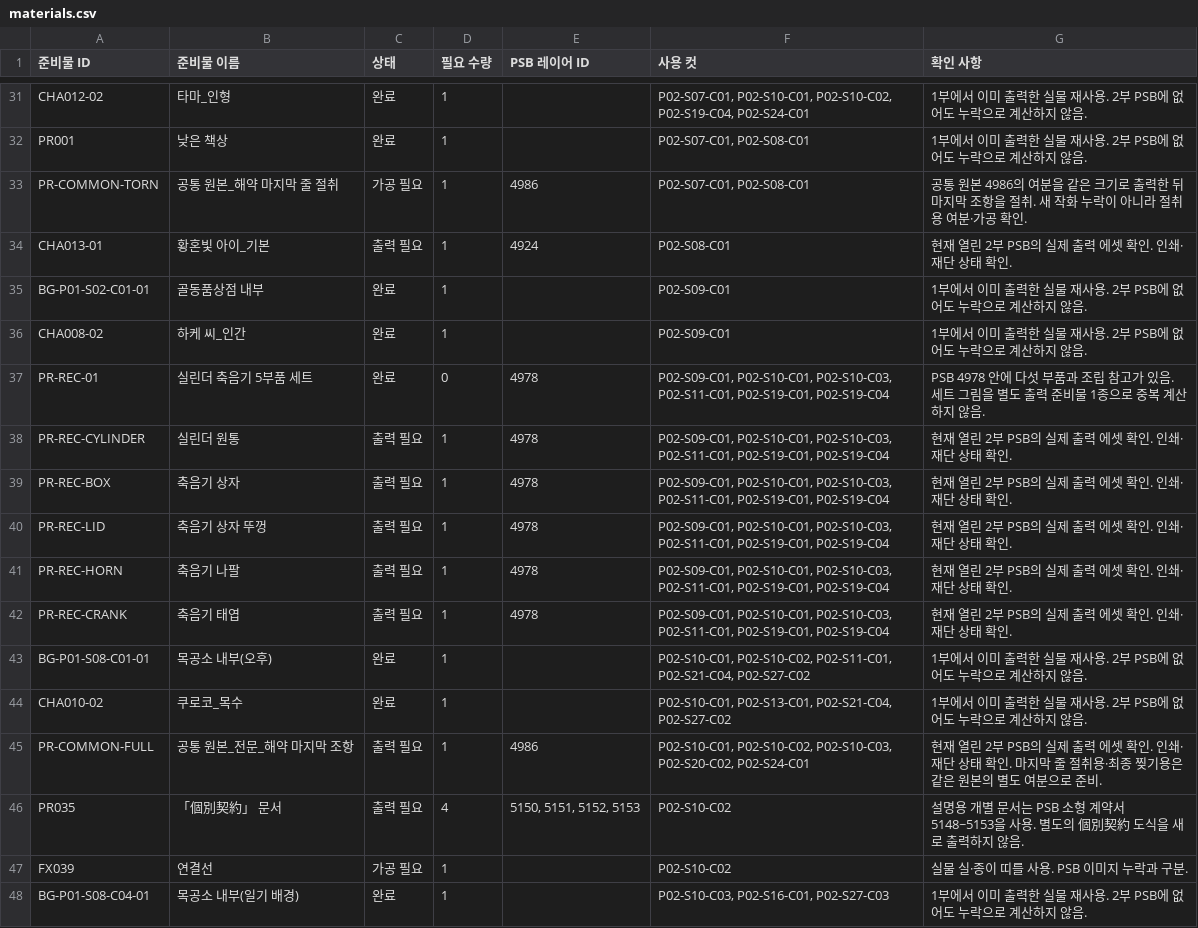
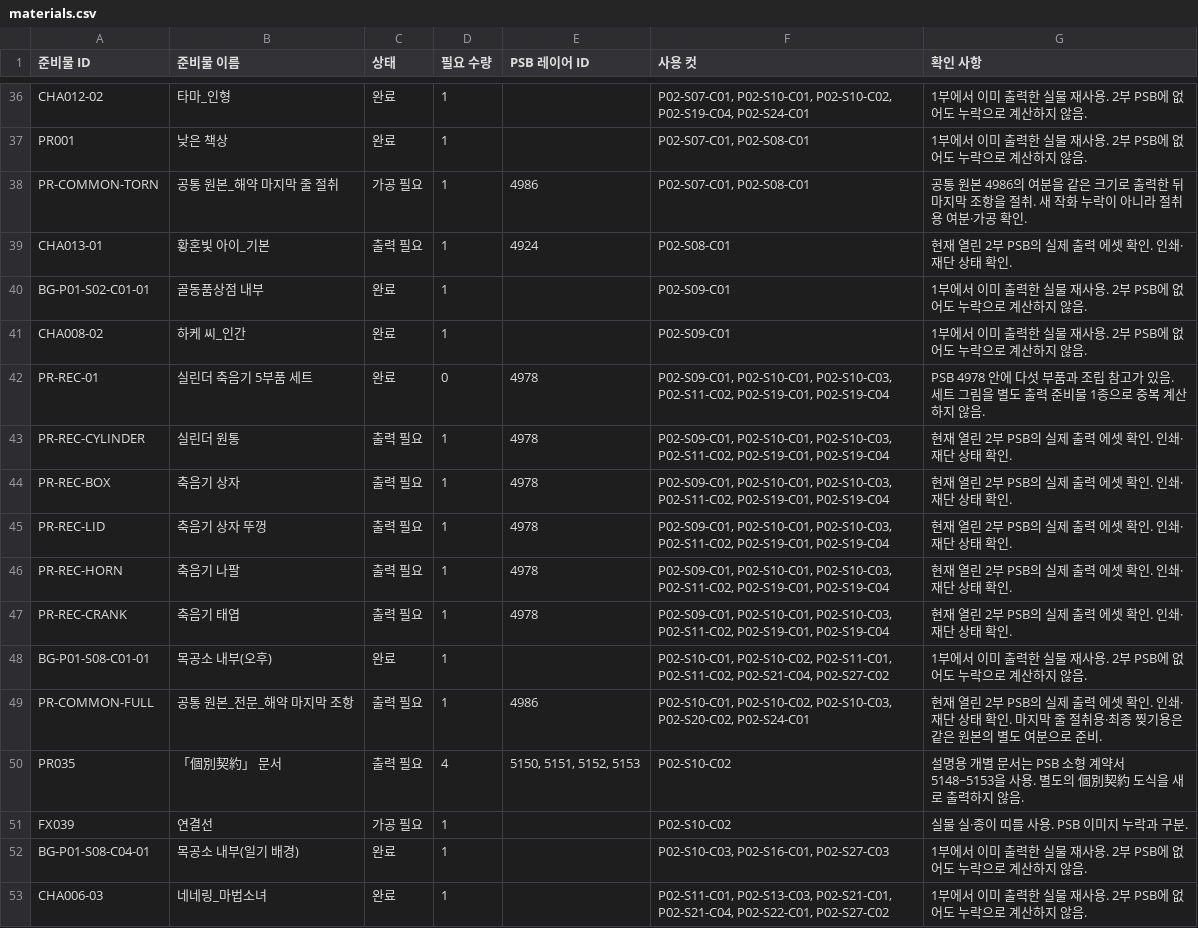
Before and after one commit to jmlee1-eng/nns-storyboard-viewer, a CSV file: preparation/psb-20261123/materials.csv, drawn as a sheet; only a part is shown, gaps mark what is left out; the diff covers the shown part only.

```diff
--- a/preparation/psb-20261123/materials.csv
+++ b/preparation/psb-20261123/materials.csv
@@ -36,10 +41,9 @@ BG-P01-S02-C01-01,골동품상점 내부,완료,1,,P02-S09-C01,1부에서 이미
 CHA008-02,하케 씨_인간,완료,1,,P02-S09-C01,1부에서 이미 출력한 실물 재사용. 2부 PSB에 없어도 누락으로 계산하지 않음.
-PR-REC-01,실린더 축음기 5부품 세트,완료,0,4978,"P02-S09-C01, P02-S10-C01, P02-S10-C03, P02-S11-C01, P02-S19-C01, P02-S19-C04",PSB 4978 안에 다섯 부품과 조립 참고가 있음. 세트 그림을 별도 출력 준비물 1종으로 중복 계산하지 않음.
-PR-REC-CYLINDER,실린더 원통,출력 필요,1,4978,"P02-S09-C01, P02-S10-C01, P02-S10-C03, P02-S11-C01, P02-S19-C01, P02-S19-C04",현재 열린 2부 PSB의 실제 출력 에셋 확인. 인쇄·재단 상태 확인.
-PR-REC-BOX,축음기 상자,출력 필요,1,4978,"P02-S09-C01, P02-S10-C01, P02-S10-C03, P02-S11-C01, P02-S19-C01, P02-S19-C04",현재 열린 2부 PSB의 실제 출력 에셋 확인. 인쇄·재단 상태 확인.
-PR-REC-LID,축음기 상자 뚜껑,출력 필요,1,4978,"P02-S09-C01, P02-S10-C01, P02-S10-C03, P02-S11-C01, P02-S19-C01, P02-S19-C04",현재 열린 2부 PSB의 실제 출력 에셋 확인. 인쇄·재단 상태 확인.
-PR-REC-HORN,축음기 나팔,출력 필요,1,4978,"P02-S09-C01, P02-S10-C01, P02-S10-C03, P02-S11-C01, P02-S19-C01, P02-S19-C04",현재 열린 2부 PSB의 실제 출력 에셋 확인. 인쇄·재단 상태 확인.
-PR-REC-CRANK,축음기 태엽,출력 필요,1,4978,"P02-S09-C01, P02-S10-C01, P02-S10-C03, P02-S11-C01, P02-S19-C01, P02-S19-C04",현재 열린 2부 PSB의 실제 출력 에셋 확인. 인쇄·재단 상태 확인.
-BG-P01-S08-C01-01,목공소 내부(오후),완료,1,,"P02-S10-C01, P02-S10-C02, P02-S11-C01, P02-S21-C04, P02-S27-C02",1부에서 이미 출력한 실물 재사용. 2부 PSB에 없어도 누락으로 계산하지 않음.
-CHA010-02,쿠로코_목수,완료,1,,"P02-S10-C01, P02-S13-C01, P02-S21-C04, P02-S27-C02",1부에서 이미 출력한 실물 재사용. 2부 PSB에 없어도 누락으로 계산하지 않음.
+PR-REC-01,실린더 축음기 5부품 세트,완료,0,4978,"P02-S09-C01, P02-S10-C01, P02-S10-C03, P02-S11-C02, P02-S19-C01, P02-S19-C04",PSB 4978 안에 다섯 부품과 조립 참고가 있음. 세트 그림을 별도 출력 준비물 1종으로 중복 계산하지 않음.
+PR-REC-CYLINDER,실린더 원통,출력 필요,1,4978,"P02-S09-C01, P02-S10-C01, P02-S10-C03, P02-S11-C02, P02-S19-C01, P02-S19-C04",현재 열린 2부 PSB의 실제 출력 에셋 확인. 인쇄·재단 상태 확인.
+PR-REC-BOX,축음기 상자,출력 필요,1,4978,"P02-S09-C01, P02-S10-C01, P02-S10-C03, P02-S11-C02, P02-S19-C01, P02-S19-C04",현재 열린 2부 PSB의 실제 출력 에셋 확인. 인쇄·재단 상태 확인.
+PR-REC-LID,축음기 상자 뚜껑,출력 필요,1,4978,"P02-S09-C01, P02-S10-C01, P02-S10-C03, P02-S11-C02, P02-S19-C01, P02-S19-C04",현재 열린 2부 PSB의 실제 출력 에셋 확인. 인쇄·재단 상태 확인.
+PR-REC-HORN,축음기 나팔,출력 필요,1,4978,"P02-S09-C01, P02-S10-C01, P02-S10-C03, P02-S11-C02, P02-S19-C01, P02-S19-C04",현재 열린 2부 PSB의 실제 출력 에셋 확인. 인쇄·재단 상태 확인.
+PR-REC-CRANK,축음기 태엽,출력 필요,1,4978,"P02-S09-C01, P02-S10-C01, P02-S10-C03, P02-S11-C02, P02-S19-C01, P02-S19-C04",현재 열린 2부 PSB의 실제 출력 에셋 확인. 인쇄·재단 상태 확인.
+BG-P01-S08-C01-01,목공소 내부(오후),완료,1,,"P02-S10-C01, P02-S10-C02, P02-S11-C01, P02-S11-C02, P02-S21-C04, P02-S27-C02",1부에서 이미 출력한 실물 재사용. 2부 PSB에 없어도 누락으로 계산하지 않음.
 PR-COMMON-FULL,공통 원본_전문_해약 마지막 조항,출력 필요,1,4986,"P02-S10-C01, P02-S10-C02, P02-S10-C03, P02-S20-C02, P02-S24-C01",현재 열린 2부 PSB의 실제 출력 에셋 확인. 인쇄·재단 상태 확인. 마지막 줄 절취용·최종 찢기용은 같은 원본의 별도 여분으로 준비.
@@ -48 +52,2 @@ FX039,연결선,가공 필요,1,,P02-S10-C02,실물 실·종이 띠를 사용. P
 BG-P01-S08-C04-01,목공소 내부(일기 배경),완료,1,,"P02-S10-C03, P02-S16-C01, P02-S27-C03",1부에서 이미 출력한 실물 재사용. 2부 PSB에 없어도 누락으로 계산하지 않음.
+CHA006-03,네네링_마법소녀,완료,1,,"P02-S11-C01, P02-S13-C03, P02-S21-C01, P02-S21-C04, P02-S22-C01, P02-S27-C02",1부에서 이미 출력한 실물 재사용. 2부 PSB에 없어도 누락으로 계산하지 않음.
```
Also changed, not shown: 9 added rows, 10 removed rows and 8 edited cells elsewhere in this file, 8 other files.
